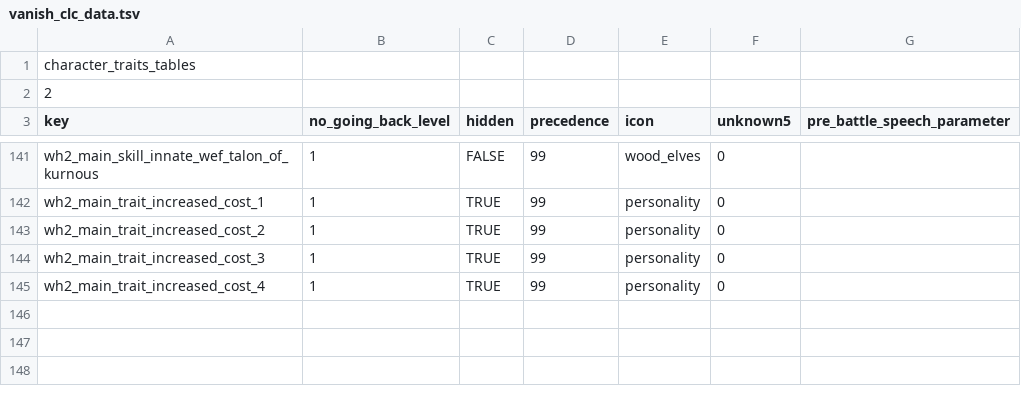
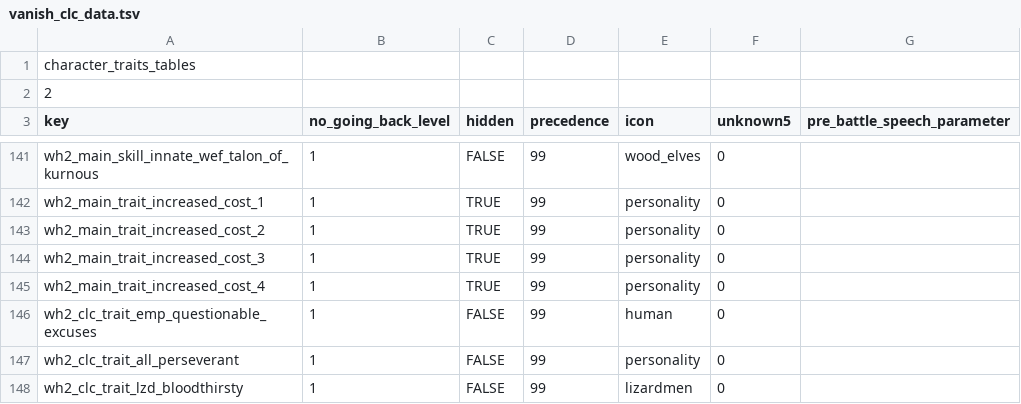
Before and after one commit to Vanishoxyact/Custom-Lords, a TSV file: db/character_traits_tables/vanish_clc_data.tsv, drawn as a sheet; only a part is shown, gaps mark what is left out.

```diff
--- a/db/character_traits_tables/vanish_clc_data.tsv
+++ b/db/character_traits_tables/vanish_clc_data.tsv
@@ -145 +145,4 @@ wh2_main_trait_increased_cost_3	1	TRUE	99	personality	0
 wh2_main_trait_increased_cost_4	1	TRUE	99	personality	0	
+wh2_clc_trait_emp_questionable_excuses	1	FALSE	99	human	0	
+wh2_clc_trait_all_perseverant	1	FALSE	99	personality	0	
+wh2_clc_trait_lzd_bloodthirsty	1	FALSE	99	lizardmen	0	
```
Also changed, not shown: db/character_trait_levels_tables/vanish_clc_data.tsv, db/trait_info_tables/vanish_clc_data.tsv, 4 other files.
